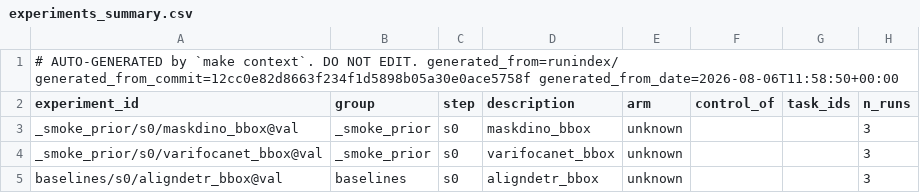
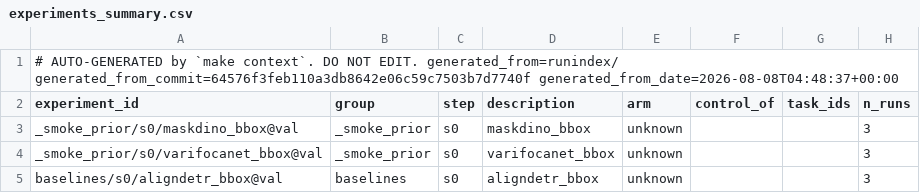
Before and after one commit to takuya3h/m2, a CSV file: context/auto/experiments_summary.csv, drawn as a sheet; only a part is shown; the diff names each change by its address in the sheet, - before the commit and + after, or states it on an @@ line.

Commit message:
docs(tasks): record the third host verification

```diff
--- a/context/auto/experiments_summary.csv
+++ b/context/auto/experiments_summary.csv
-A1 (experiment_id): …EDIT. generated_from=runindex/ generated_from_commit=12cc0e82d8663f234f1d5898b05a30e0ace5758f generated_from_date=2026-08-06T11:58:50+00:00
+A1 (experiment_id): …EDIT. generated_from=runindex/ generated_from_commit=64576f3feb110a3db8642e06c59c7503b7d7740f generated_from_date=2026-08-08T04:48:37+00:00
```
Also changed, not shown: context/auto/verdicts_summary.csv, 10 other files.
